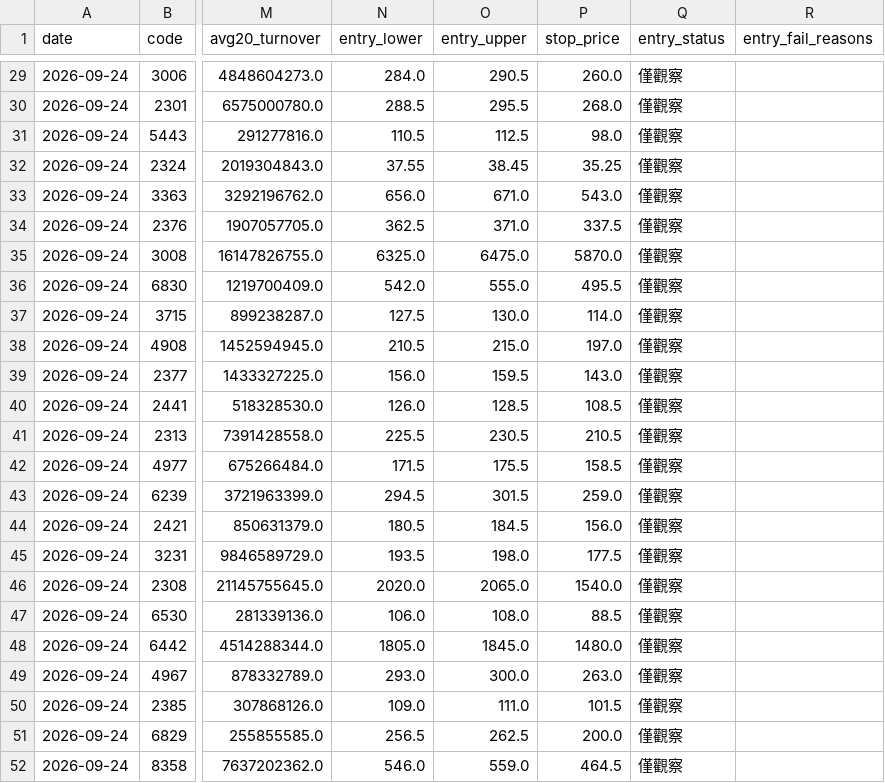
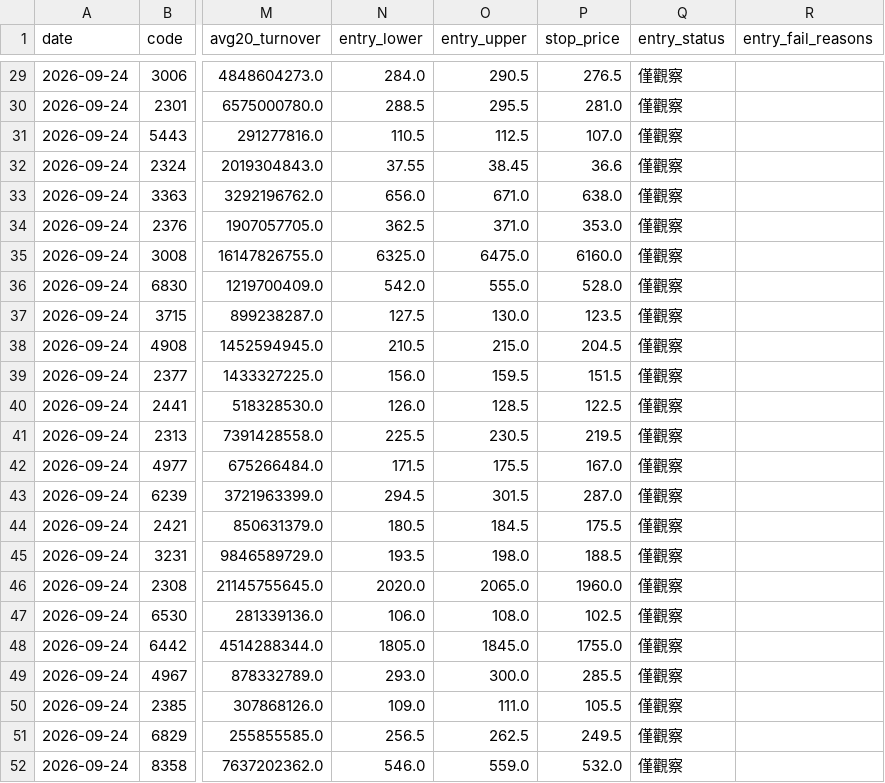
Before and after one commit to leowang51768-ops/lobster-radar-cloud, a CSV file: n_bottom_watch.csv, drawn as a sheet; only a part is shown, gaps mark what is left out; the diff covers the shown part only; the diff names each change by its address in the sheet, - before the commit and + after, or states it on an @@ line.

```diff
--- a/n_bottom_watch.csv
+++ b/n_bottom_watch.csv
-P29 (stop_price): 260.0
+P29 (stop_price): 276.5
-P30 (stop_price): 268.0
+P30 (stop_price): 281.0
-P31 (stop_price): 98.0
+P31 (stop_price): 107.0
-P32 (stop_price): 35.25
+P32 (stop_price): 36.6
-P33 (stop_price): 543.0
+P33 (stop_price): 638.0
-P34 (stop_price): 337.5
+P34 (stop_price): 353.0
-P35 (stop_price): 5870.0
+P35 (stop_price): 6160.0
-P36 (stop_price): 495.5
+P36 (stop_price): 528.0
-P37 (stop_price): 114.0
+P37 (stop_price): 123.5
-P38 (stop_price): 197.0
+P38 (stop_price): 204.5
-P39 (stop_price): 143.0
+P39 (stop_price): 151.5
-P40 (stop_price): 108.5
+P40 (stop_price): 122.5
-P41 (stop_price): 210.5
+P41 (stop_price): 219.5
-P42 (stop_price): 158.5
+P42 (stop_price): 167.0
-P43 (stop_price): 259.0
+P43 (stop_price): 287.0
-P44 (stop_price): 156.0
+P44 (stop_price): 175.5
-P45 (stop_price): 177.5
+P45 (stop_price): 188.5
-P46 (stop_price): 1540.0
+P46 (stop_price): 1960.0
-P47 (stop_price): 88.5
+P47 (stop_price): 102.5
-P48 (stop_price): 1480.0
+P48 (stop_price): 1755.0
-P49 (stop_price): 263.0
+P49 (stop_price): 285.5
-P50 (stop_price): 101.5
+P50 (stop_price): 105.5
-P51 (stop_price): 200.0
+P51 (stop_price): 249.5
-P52 (stop_price): 464.5
+P52 (stop_price): 532.0
```
Also changed, not shown: 27 edited cells elsewhere in this file, line_scan_diagnostics.csv, 1 other file.
